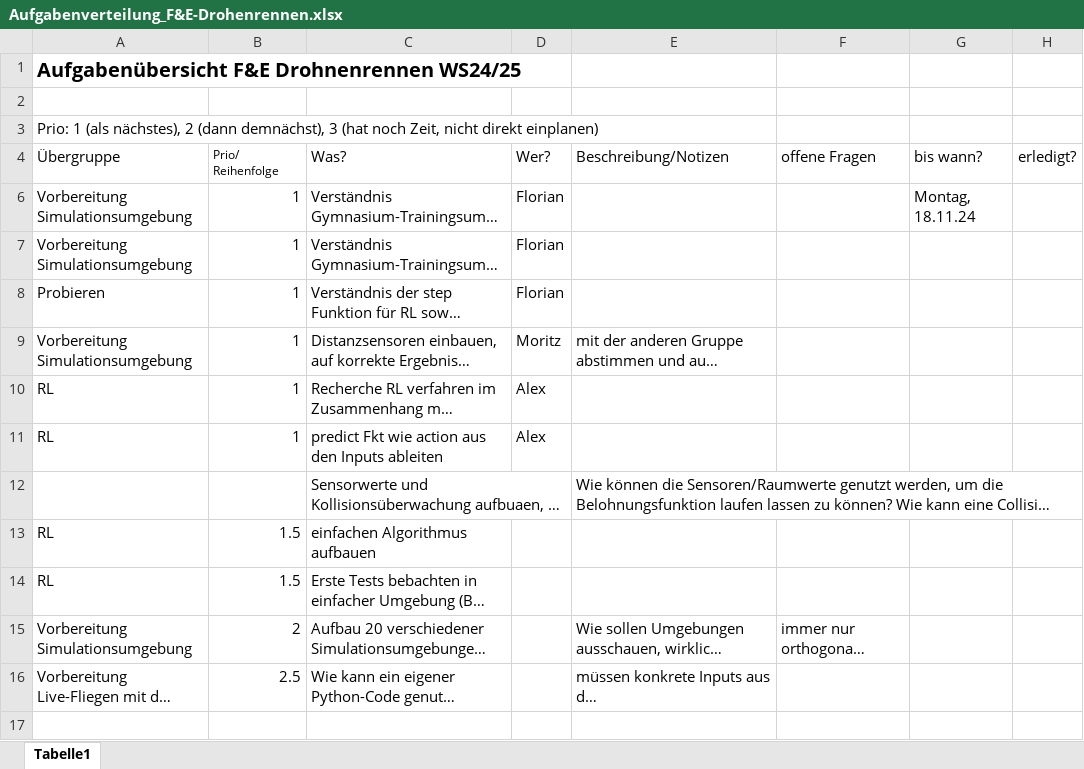
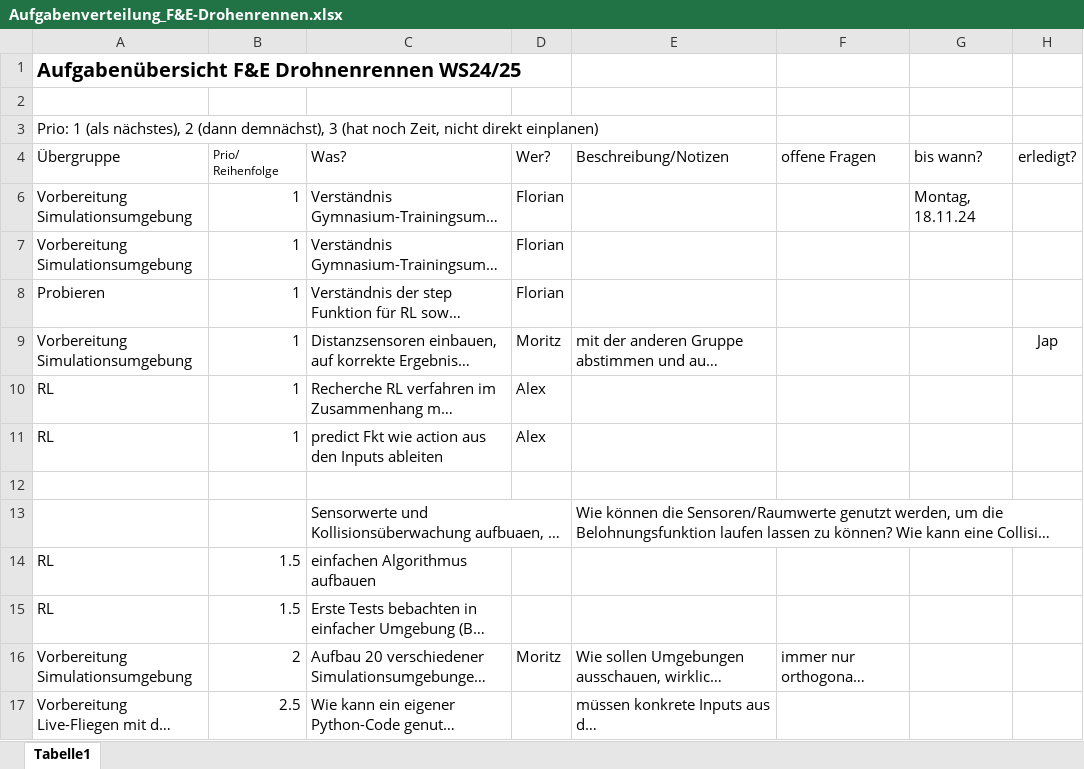
Before and after one commit to flta1011/gym-pybullet-drones, an Excel workbook: gym_pybullet_drones/Aufgabenverteilung_F&E-Drohenrennen.xlsx, sheet Tabelle1, drawn as a sheet; long unchanged cells end in …; values as stored, in another font and other column widths than the file's, no borders; table styles not drawn; addresses are those after the commit; the diff names each change by its address in the sheet, - before the commit and + after, or states it on an @@ line.

Commit message:
Aufgaben erweitert

```diff
--- a/gym_pybullet_drones/Aufgabenverteilung_F&E-Drohenrennen.xlsx (sheet Tabelle1)
+++ b/gym_pybullet_drones/Aufgabenverteilung_F&E-Drohenrennen.xlsx (sheet Tabelle1)
-H9 (erledigt?): (empty)
+H9 (erledigt?): Jap
+row 12: (empty)
-D16 (Wer?): (empty)
+D16 (Wer?): Moritz
```
